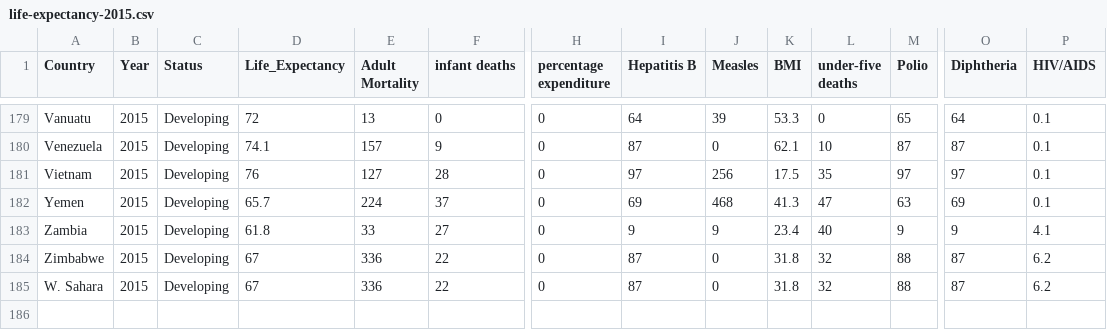
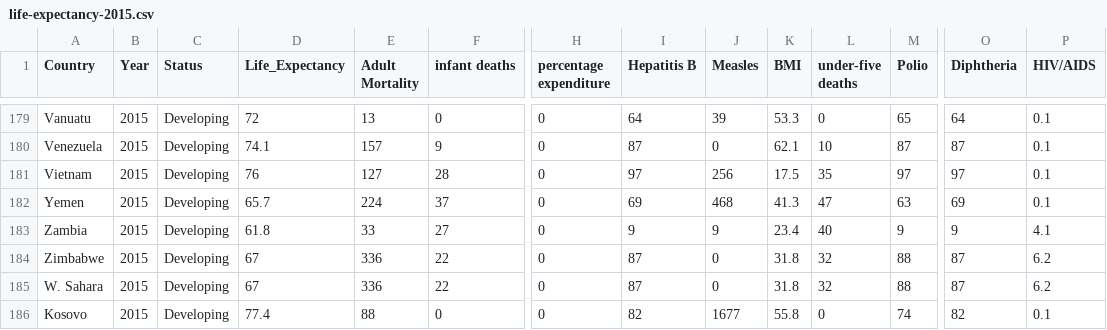
Before and after one commit to praneshdm/praneshdm.github.io, a CSV file: data/life-expectancy-2015.csv, drawn as a sheet; only a part is shown, gaps mark what is left out; rows hold the shown columns only; the diff names each change by its address in the sheet, - before the commit and + after, or states it on an @@ line.

Commit message:
Update life-expectancy-2015.csv

```diff
--- a/data/life-expectancy-2015.csv
+++ b/data/life-expectancy-2015.csv
+row 186: Kosovo | 2015 | Developing | 77.4 | 88 | 0 | 0 | 82 | 1677 | 55.8 | 0 | 74 | 82 | 0.1
```
